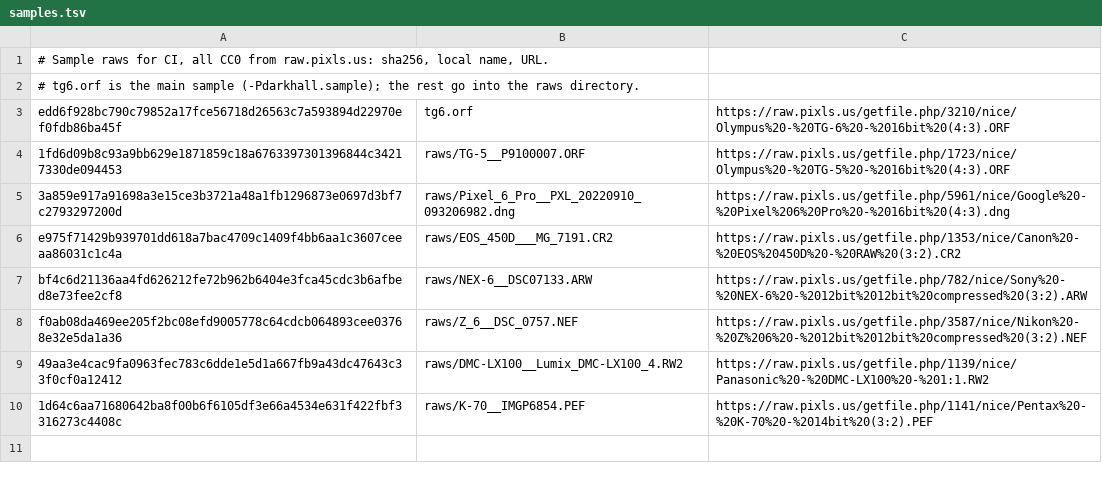
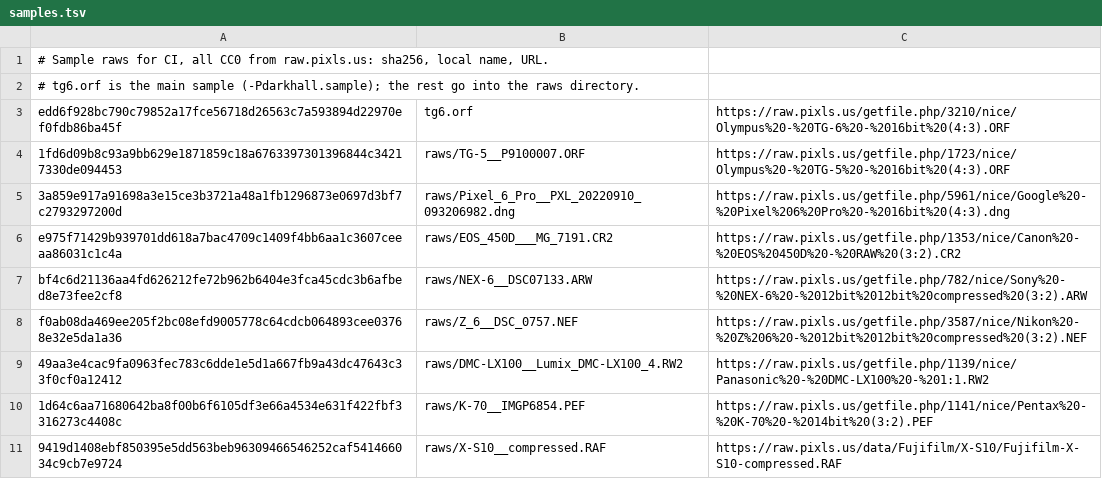
Before and after one commit to verdictzero/darkhall, a TSV file: tools/ci/samples.tsv, drawn as a sheet.

```diff
--- a/tools/ci/samples.tsv
+++ b/tools/ci/samples.tsv
@@ -10 +10,2 @@ f0ab08da469ee205f2bc08efd9005778c64cdcb064893cee03768e32e5da1a36	raws/Z_6__DSC_0
 1d64c6aa71680642ba8f00b6f6105df3e66a4534e631f422fbf3316273c4408c	raws/K-70__IMGP6854.PEF	https://raw.pixls.us/getfile.php/1141/nice/Pentax%20-%20K-70%20-%2014bit%20(3:2).PEF
+9419d1408ebf850395e5dd563beb96309466546252caf541466034c9cb7e9724	raws/X-S10__compressed.RAF	https://raw.pixls.us/data/Fujifilm/X-S10/Fujifilm-X-S10-compressed.RAF
```
Also changed, not shown: 12 other files.
